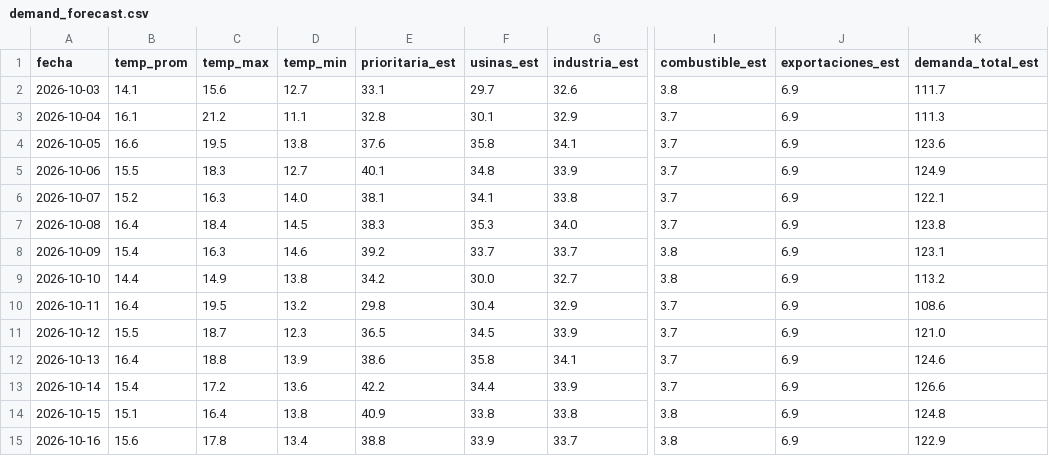
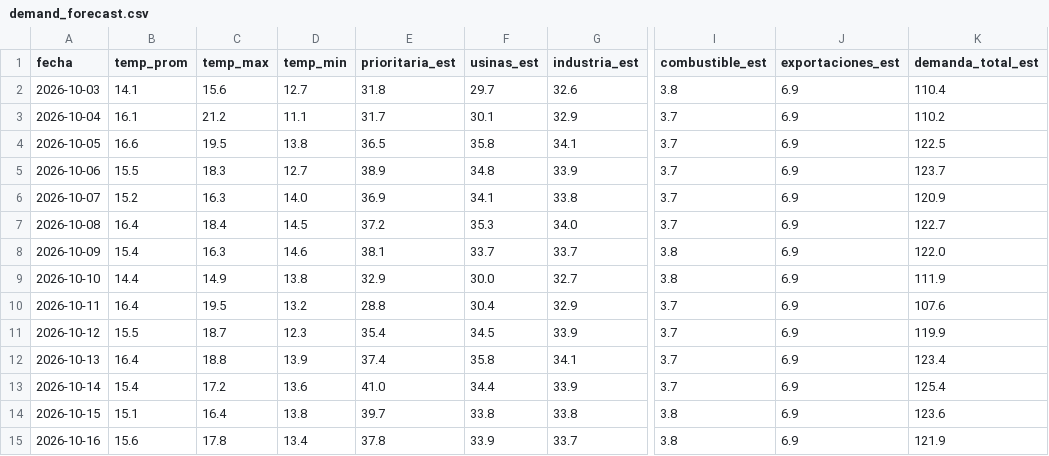
Before and after one commit to RodrigoManassero/estado-sistema-gas-rodrigo, a CSV file: public/data/demand_forecast.csv, drawn as a sheet; only a part is shown, gaps mark what is left out; the diff names each change by its address in the sheet, - before the commit and + after, or states it on an @@ line.

```diff
--- a/public/data/demand_forecast.csv
+++ b/public/data/demand_forecast.csv
-E2 (prioritaria_est): 33.1
+E2 (prioritaria_est): 31.8
-K2 (demanda_total_est): 111.7
+K2 (demanda_total_est): 110.4
-E3 (prioritaria_est): 32.8
+E3 (prioritaria_est): 31.7
-K3 (demanda_total_est): 111.3
+K3 (demanda_total_est): 110.2
-E4 (prioritaria_est): 37.6
+E4 (prioritaria_est): 36.5
-K4 (demanda_total_est): 123.6
+K4 (demanda_total_est): 122.5
-E5 (prioritaria_est): 40.1
+E5 (prioritaria_est): 38.9
-K5 (demanda_total_est): 124.9
+K5 (demanda_total_est): 123.7
-E6 (prioritaria_est): 38.1
+E6 (prioritaria_est): 36.9
-K6 (demanda_total_est): 122.1
+K6 (demanda_total_est): 120.9
-E7 (prioritaria_est): 38.3
+E7 (prioritaria_est): 37.2
-K7 (demanda_total_est): 123.8
+K7 (demanda_total_est): 122.7
-E8 (prioritaria_est): 39.2
+E8 (prioritaria_est): 38.1
-K8 (demanda_total_est): 123.1
+K8 (demanda_total_est): 122.0
-E9 (prioritaria_est): 34.2
+E9 (prioritaria_est): 32.9
-K9 (demanda_total_est): 113.2
+K9 (demanda_total_est): 111.9
-E10 (prioritaria_est): 29.8
+E10 (prioritaria_est): 28.8
-K10 (demanda_total_est): 108.6
+K10 (demanda_total_est): 107.6
-E11 (prioritaria_est): 36.5
+E11 (prioritaria_est): 35.4
-K11 (demanda_total_est): 121.0
+K11 (demanda_total_est): 119.9
-E12 (prioritaria_est): 38.6
+E12 (prioritaria_est): 37.4
-K12 (demanda_total_est): 124.6
+K12 (demanda_total_est): 123.4
-E13 (prioritaria_est): 42.2
+E13 (prioritaria_est): 41.0
-K13 (demanda_total_est): 126.6
+K13 (demanda_total_est): 125.4
-E14 (prioritaria_est): 40.9
+E14 (prioritaria_est): 39.7
-K14 (demanda_total_est): 124.8
+K14 (demanda_total_est): 123.6
-E15 (prioritaria_est): 38.8
+E15 (prioritaria_est): 37.8
-K15 (demanda_total_est): 122.9
+K15 (demanda_total_est): 121.9
```
Also changed, not shown: 23 other files.
